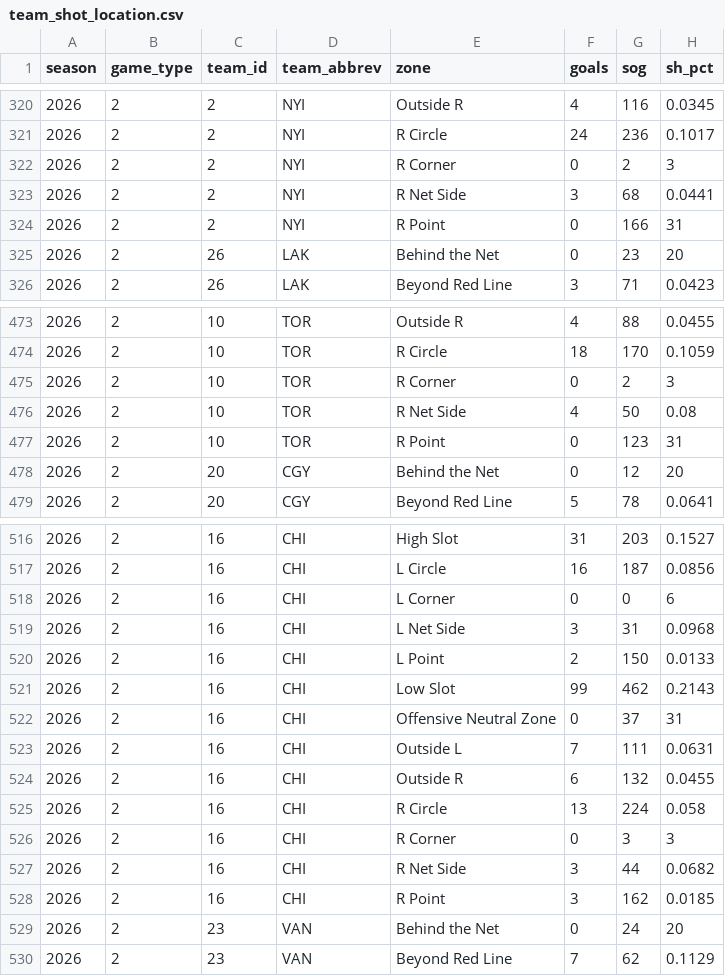
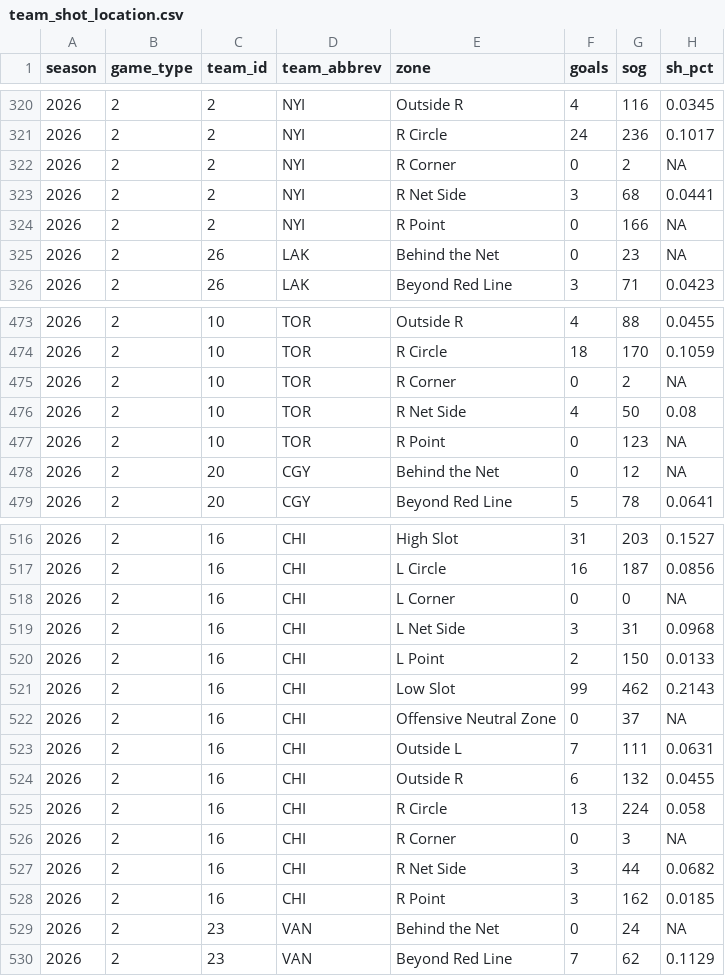
Before and after one commit to Crice1620/NHL_sim, a CSV file: data/edge/2025-26/team_shot_location.csv, drawn as a sheet; only a part is shown, gaps mark what is left out; the diff covers the shown part only.

Commit message:
update team_shot_location.csv — 2026-09-17 13:18 UTC

```diff
--- a/data/edge/2025-26/team_shot_location.csv
+++ b/data/edge/2025-26/team_shot_location.csv
@@ -321,6 +321,6 @@ season,game_type,team_id,team_abbrev,zone,goals,sog,sh_pct
 2026,2,2,NYI,R Circle,24,236,0.1017
-2026,2,2,NYI,R Corner,0,2,3
+2026,2,2,NYI,R Corner,0,2,NA
 2026,2,2,NYI,R Net Side,3,68,0.0441
-2026,2,2,NYI,R Point,0,166,31
-2026,2,26,LAK,Behind the Net,0,23,20
+2026,2,2,NYI,R Point,0,166,NA
+2026,2,26,LAK,Behind the Net,0,23,NA
 2026,2,26,LAK,Beyond Red Line,3,71,0.0423
@@ -474,6 +474,6 @@ season,game_type,team_id,team_abbrev,zone,goals,sog,sh_pct
 2026,2,10,TOR,R Circle,18,170,0.1059
-2026,2,10,TOR,R Corner,0,2,3
+2026,2,10,TOR,R Corner,0,2,NA
 2026,2,10,TOR,R Net Side,4,50,0.08
-2026,2,10,TOR,R Point,0,123,31
-2026,2,20,CGY,Behind the Net,0,12,20
+2026,2,10,TOR,R Point,0,123,NA
+2026,2,20,CGY,Behind the Net,0,12,NA
 2026,2,20,CGY,Beyond Red Line,5,78,0.0641
@@ -517,3 +517,3 @@ season,game_type,team_id,team_abbrev,zone,goals,sog,sh_pct
 2026,2,16,CHI,L Circle,16,187,0.0856
-2026,2,16,CHI,L Corner,0,0,6
+2026,2,16,CHI,L Corner,0,0,NA
 2026,2,16,CHI,L Net Side,3,31,0.0968
@@ -521,3 +521,3 @@ season,game_type,team_id,team_abbrev,zone,goals,sog,sh_pct
 2026,2,16,CHI,Low Slot,99,462,0.2143
-2026,2,16,CHI,Offensive Neutral Zone,0,37,31
+2026,2,16,CHI,Offensive Neutral Zone,0,37,NA
 2026,2,16,CHI,Outside L,7,111,0.0631
@@ -525,6 +525,6 @@ season,game_type,team_id,team_abbrev,zone,goals,sog,sh_pct
 2026,2,16,CHI,R Circle,13,224,0.058
-2026,2,16,CHI,R Corner,0,3,3
+2026,2,16,CHI,R Corner,0,3,NA
 2026,2,16,CHI,R Net Side,3,44,0.0682
 2026,2,16,CHI,R Point,3,162,0.0185
-2026,2,23,VAN,Behind the Net,0,24,20
+2026,2,23,VAN,Behind the Net,0,24,NA
 2026,2,23,VAN,Beyond Red Line,7,62,0.1129
```
Also changed, not shown: 64 edited cells elsewhere in this file.
